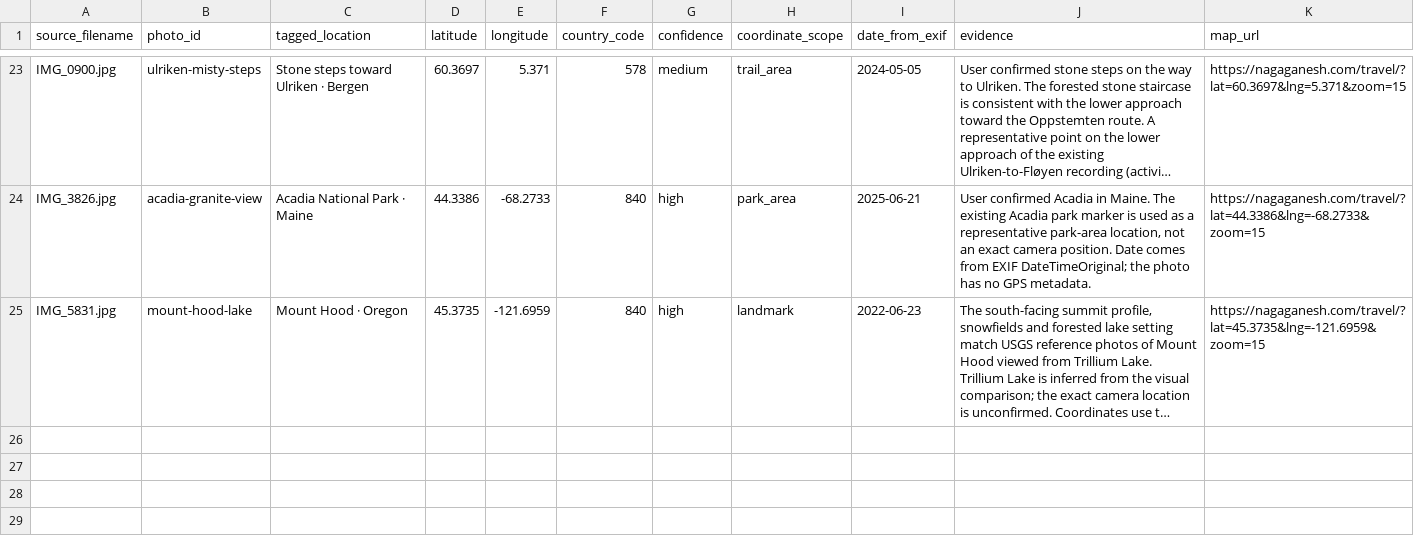
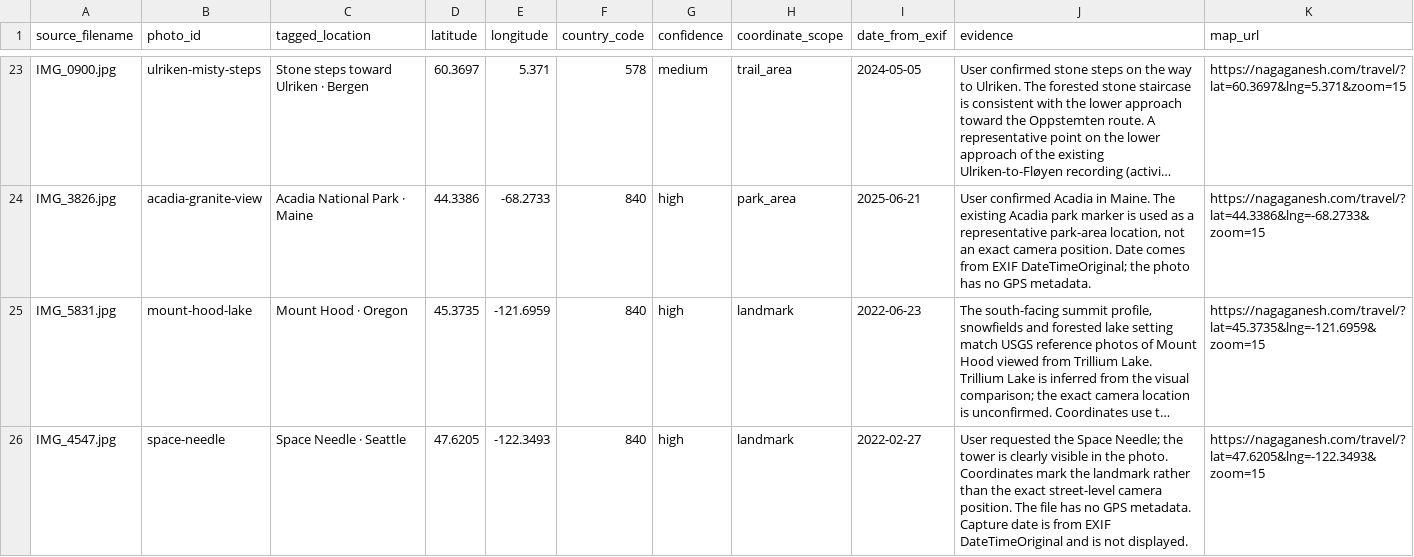
Before and after one commit to njaladan/njaladan.github.io, a CSV file: travel/data/photo-location-mapping.csv, drawn as a sheet; only a part is shown, gaps mark what is left out; long unchanged cells end in …; the diff names each change by its address in the sheet, - before the commit and + after, or states it on an @@ line.

Commit message:
Add uploaded Space Needle photo to Seattle map

```diff
--- a/travel/data/photo-location-mapping.csv
+++ b/travel/data/photo-location-mapping.csv
+row 26: IMG_4547.jpg | space-needle | Space Needle · Seattle | 47.6205 | -122.3493 | 840 | high | landmark | 2022-02-27 | User requested the Space Needle; the tower is clearly visible in the photo. Coordinates mark the landmark rather than the exact street-level camera position. The file has no GPS metadata. Capture date is from EXIF DateTimeOriginal and is not displayed. | https://nagaganesh.com/travel/?lat=47.6205&lng=-122.3493&zoom=15
```
Also changed, not shown: 9 other files.
